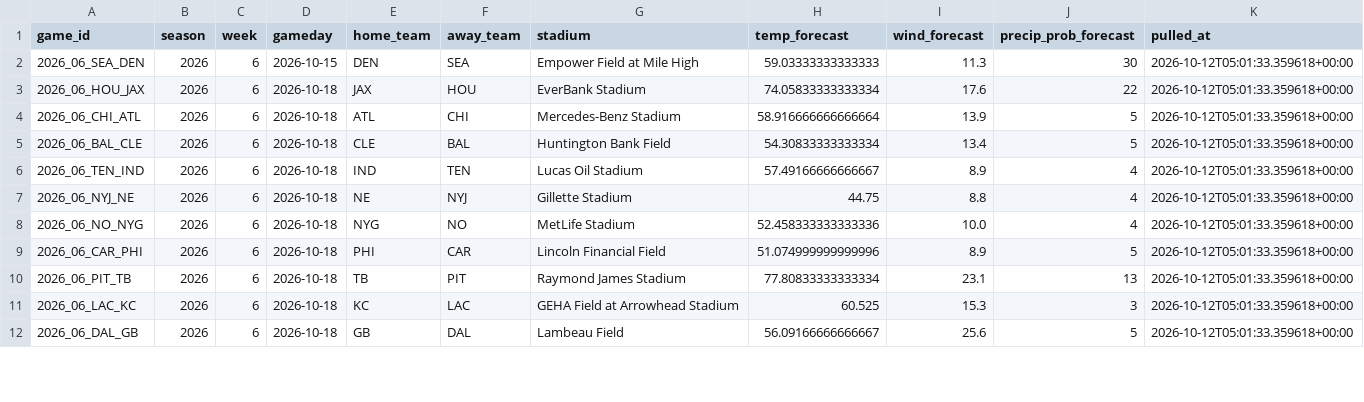
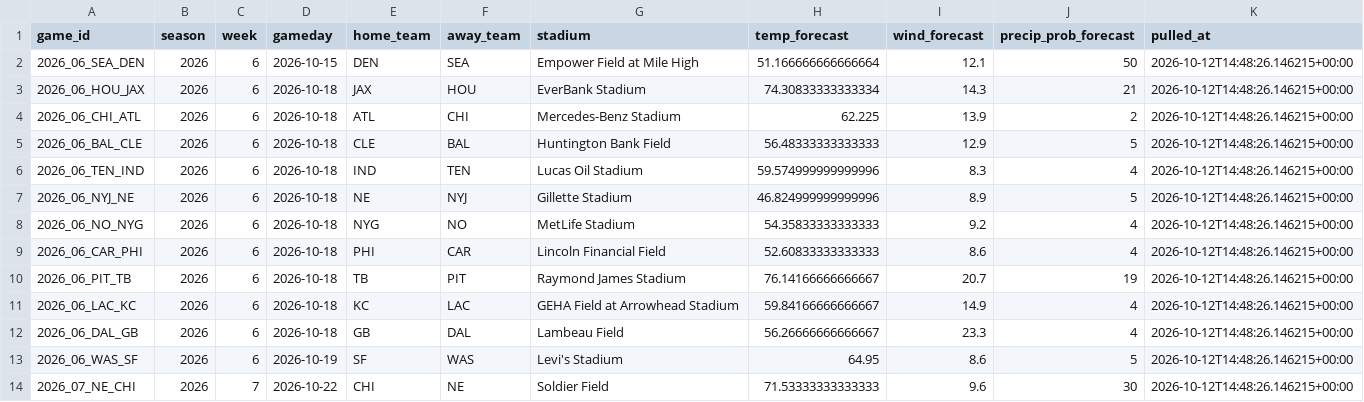
Before and after one commit to alexanderseaney-sketch/ParlayModel, a CSV file: data/raw/weather_forecast.csv, drawn as a sheet; only a part is shown; the diff covers the shown part only.

```diff
--- a/data/raw/weather_forecast.csv
+++ b/data/raw/weather_forecast.csv
@@ -1,12 +1,14 @@
 game_id,season,week,gameday,home_team,away_team,stadium,temp_forecast,wind_forecast,precip_prob_forecast,pulled_at
-2026_06_SEA_DEN,2026,6,2026-10-15,DEN,SEA,Empower Field at Mile High,59.03333333333333,11.3,30,2026-10-12T05:01:33.359618+00:00
-2026_06_HOU_JAX,2026,6,2026-10-18,JAX,HOU,EverBank Stadium,74.05833333333334,17.6,22,2026-10-12T05:01:33.359618+00:00
-2026_06_CHI_ATL,2026,6,2026-10-18,ATL,CHI,Mercedes-Benz Stadium,58.916666666666664,13.9,5,2026-10-12T05:01:33.359618+00:00
-2026_06_BAL_CLE,2026,6,2026-10-18,CLE,BAL,Huntington Bank Field,54.30833333333334,13.4,5,2026-10-12T05:01:33.359618+00:00
-2026_06_TEN_IND,2026,6,2026-10-18,IND,TEN,Lucas Oil Stadium,57.49166666666667,8.9,4,2026-10-12T05:01:33.359618+00:00
-2026_06_NYJ_NE,2026,6,2026-10-18,NE,NYJ,Gillette Stadium,44.75,8.8,4,2026-10-12T05:01:33.359618+00:00
-2026_06_NO_NYG,2026,6,2026-10-18,NYG,NO,MetLife Stadium,52.458333333333336,10.0,4,2026-10-12T05:01:33.359618+00:00
-2026_06_CAR_PHI,2026,6,2026-10-18,PHI,CAR,Lincoln Financial Field,51.074999999999996,8.9,5,2026-10-12T05:01:33.359618+00:00
-2026_06_PIT_TB,2026,6,2026-10-18,TB,PIT,Raymond James Stadium,77.80833333333334,23.1,13,2026-10-12T05:01:33.359618+00:00
-2026_06_LAC_KC,2026,6,2026-10-18,KC,LAC,GEHA Field at Arrowhead Stadium,60.525,15.3,3,2026-10-12T05:01:33.359618+00:00
-2026_06_DAL_GB,2026,6,2026-10-18,GB,DAL,Lambeau Field,56.09166666666667,25.6,5,2026-10-12T05:01:33.359618+00:00
+2026_06_SEA_DEN,2026,6,2026-10-15,DEN,SEA,Empower Field at Mile High,51.166666666666664,12.1,50,2026-10-12T14:48:26.146215+00:00
+2026_06_HOU_JAX,2026,6,2026-10-18,JAX,HOU,EverBank Stadium,74.30833333333334,14.3,21,2026-10-12T14:48:26.146215+00:00
+2026_06_CHI_ATL,2026,6,2026-10-18,ATL,CHI,Mercedes-Benz Stadium,62.225,13.9,2,2026-10-12T14:48:26.146215+00:00
+2026_06_BAL_CLE,2026,6,2026-10-18,CLE,BAL,Huntington Bank Field,56.48333333333333,12.9,5,2026-10-12T14:48:26.146215+00:00
+2026_06_TEN_IND,2026,6,2026-10-18,IND,TEN,Lucas Oil Stadium,59.574999999999996,8.3,4,2026-10-12T14:48:26.146215+00:00
+2026_06_NYJ_NE,2026,6,2026-10-18,NE,NYJ,Gillette Stadium,46.824999999999996,8.9,5,2026-10-12T14:48:26.146215+00:00
+2026_06_NO_NYG,2026,6,2026-10-18,NYG,NO,MetLife Stadium,54.35833333333333,9.2,4,2026-10-12T14:48:26.146215+00:00
+2026_06_CAR_PHI,2026,6,2026-10-18,PHI,CAR,Lincoln Financial Field,52.60833333333333,8.6,4,2026-10-12T14:48:26.146215+00:00
+2026_06_PIT_TB,2026,6,2026-10-18,TB,PIT,Raymond James Stadium,76.14166666666667,20.7,19,2026-10-12T14:48:26.146215+00:00
+2026_06_LAC_KC,2026,6,2026-10-18,KC,LAC,GEHA Field at Arrowhead Stadium,59.84166666666667,14.9,4,2026-10-12T14:48:26.146215+00:00
+2026_06_DAL_GB,2026,6,2026-10-18,GB,DAL,Lambeau Field,56.26666666666667,23.3,4,2026-10-12T14:48:26.146215+00:00
+2026_06_WAS_SF,2026,6,2026-10-19,SF,WAS,Levi's Stadium,64.95,8.6,5,2026-10-12T14:48:26.146215+00:00
+2026_07_NE_CHI,2026,7,2026-10-22,CHI,NE,Soldier Field,71.53333333333333,9.6,30,2026-10-12T14:48:26.146215+00:00
```
Also changed, not shown: 6 added rows and 10 edited cells elsewhere in this file, data/raw/coaching_staff.csv, data/raw/nbcsports_news.csv, 15 other files.
